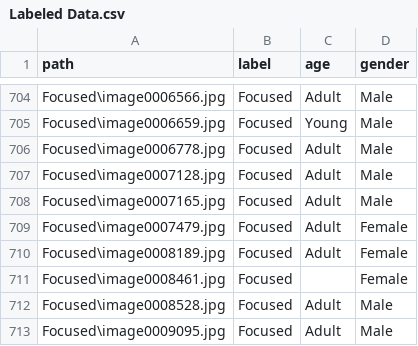
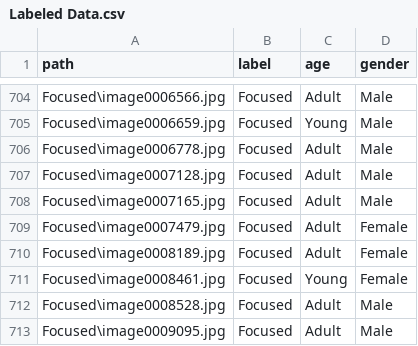
Before and after one commit to AryanSh1380/COMP472-Project, a CSV file: Labeled Data.csv, drawn as a sheet; only a part is shown, gaps mark what is left out.

```diff
--- a/Labeled Data.csv
+++ b/Labeled Data.csv
@@ -710,3 +710,3 @@ Focused\image0007479.jpg,Focused,Adult,Female
 Focused\image0008189.jpg,Focused,Adult,Female
-Focused\image0008461.jpg,Focused,,Female
+Focused\image0008461.jpg,Focused,Young,Female
 Focused\image0008528.jpg,Focused,Adult,Male
```
Also changed, not shown: 1 other file.
